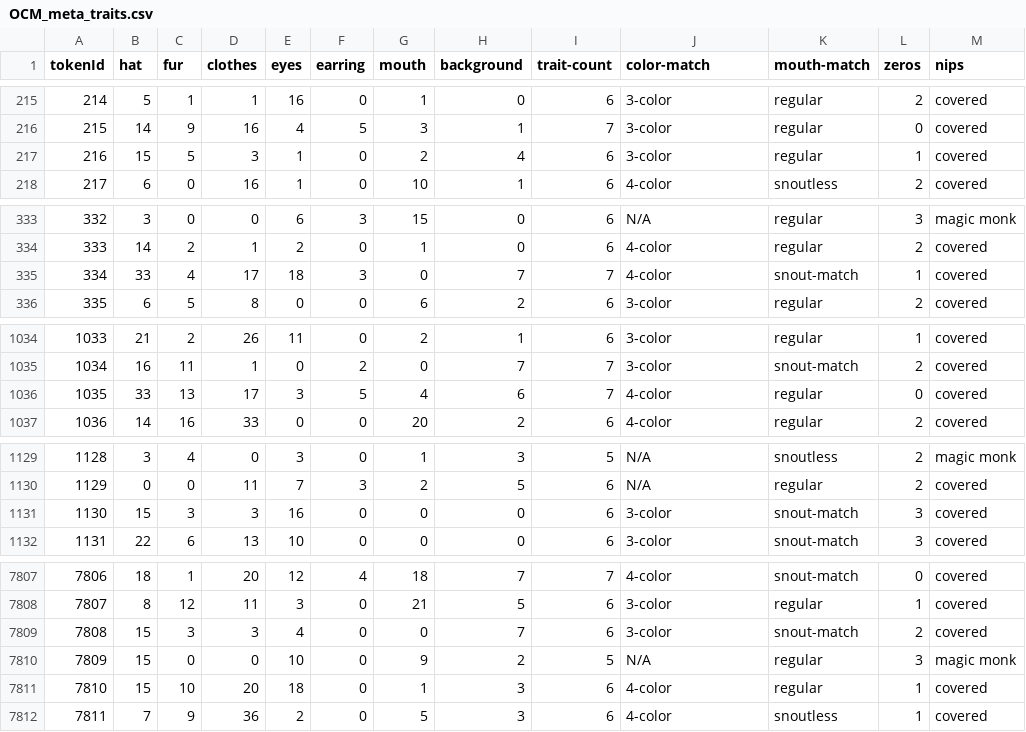
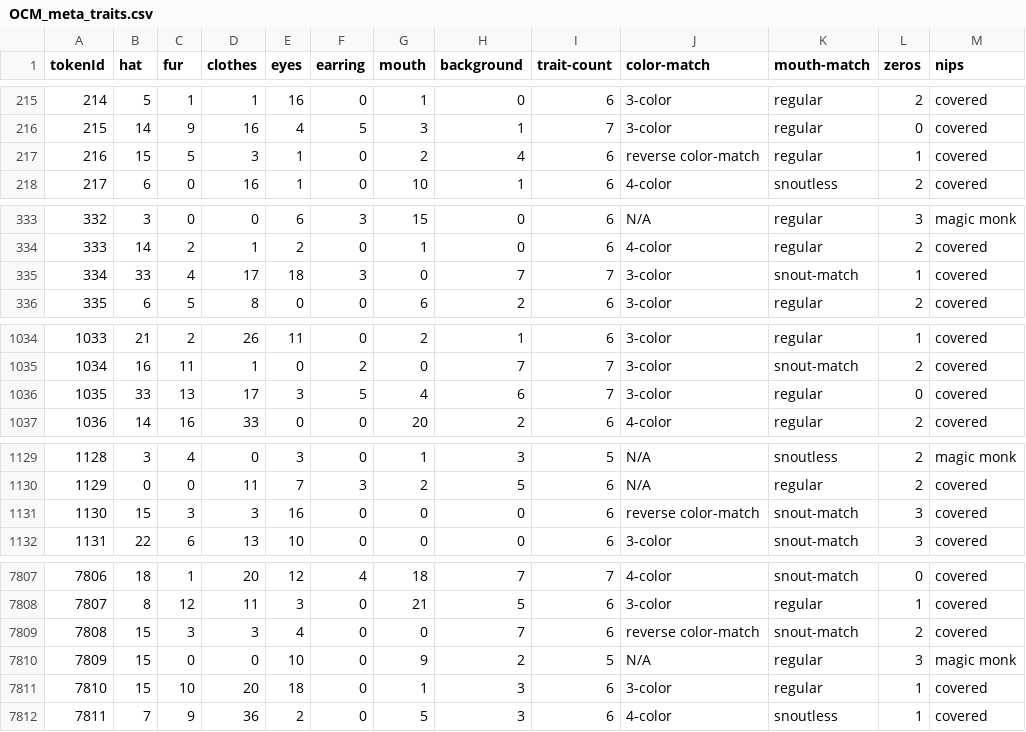
Before and after one commit to metagood/OnChainMonkeyData, a CSV file: OCM_meta_traits.csv, drawn as a sheet; only a part is shown, gaps mark what is left out; the diff covers the shown part only.

Commit message:
fix red black reverse color match

```diff
--- a/OCM_meta_traits.csv
+++ b/OCM_meta_traits.csv
@@ -216,3 +216,3 @@ tokenId, hat, fur, clothes, eyes, earring, mouth, background, trait-count, color
 215,14,9,16,4,5,3,1,7,3-color,regular,0,covered
-216,15,5,3,1,0,2,4,6,3-color,regular,1,covered
+216,15,5,3,1,0,2,4,6,reverse color-match,regular,1,covered
 217,6,0,16,1,0,10,1,6,4-color,snoutless,2,covered
@@ -334,3 +334,3 @@ tokenId, hat, fur, clothes, eyes, earring, mouth, background, trait-count, color
 333,14,2,1,2,0,1,0,6,4-color,regular,2,covered
-334,33,4,17,18,3,0,7,7,4-color,snout-match,1,covered
+334,33,4,17,18,3,0,7,7,3-color,snout-match,1,covered
 335,6,5,8,0,0,6,2,6,3-color,regular,2,covered
@@ -1035,3 +1035,3 @@ tokenId, hat, fur, clothes, eyes, earring, mouth, background, trait-count, color
 1034,16,11,1,0,2,0,7,7,3-color,snout-match,2,covered
-1035,33,13,17,3,5,4,6,7,4-color,regular,0,covered
+1035,33,13,17,3,5,4,6,7,3-color,regular,0,covered
 1036,14,16,33,0,0,20,2,6,4-color,regular,2,covered
@@ -1130,3 +1130,3 @@ tokenId, hat, fur, clothes, eyes, earring, mouth, background, trait-count, color
 1129,0,0,11,7,3,2,5,6,N/A,regular,2,covered
-1130,15,3,3,16,0,0,0,6,3-color,snout-match,3,covered
+1130,15,3,3,16,0,0,0,6,reverse color-match,snout-match,3,covered
 1131,22,6,13,10,0,0,0,6,3-color,snout-match,3,covered
@@ -7808,5 +7808,5 @@ tokenId, hat, fur, clothes, eyes, earring, mouth, background, trait-count, color
 7807,8,12,11,3,0,21,5,6,3-color,regular,1,covered
-7808,15,3,3,4,0,0,7,6,3-color,snout-match,2,covered
+7808,15,3,3,4,0,0,7,6,reverse color-match,snout-match,2,covered
 7809,15,0,0,10,0,9,2,5,N/A,regular,3,magic monk
-7810,15,10,20,18,0,1,3,6,4-color,regular,1,covered
+7810,15,10,20,18,0,1,3,6,3-color,regular,1,covered
 7811,7,9,36,2,0,5,3,6,4-color,snoutless,1,covered
```
Also changed, not shown: 36 edited cells elsewhere in this file, 2 other files.
